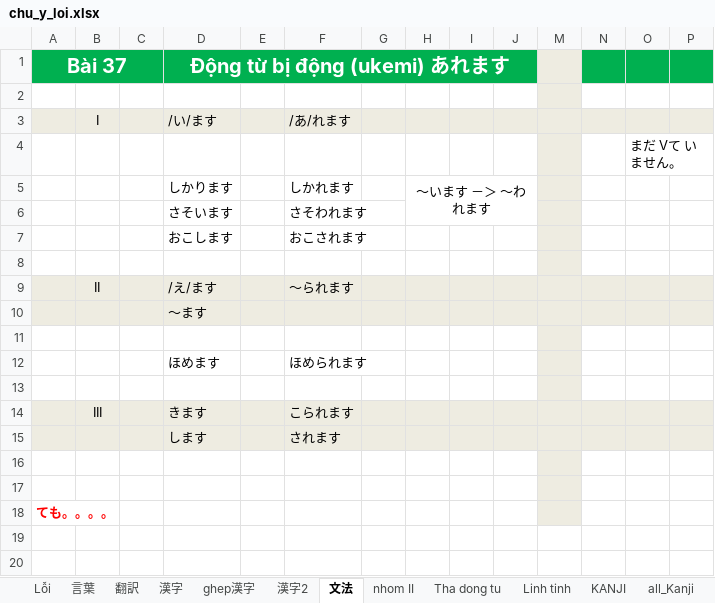
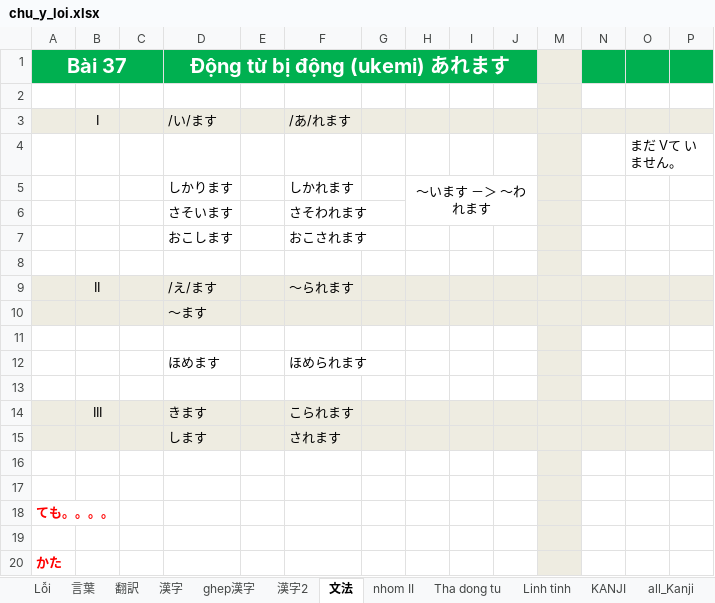
Before and after one commit to tuyettranggi/my-sunflower01, an Excel workbook: NN/chu_y_loi.xlsx, sheet 文法, drawn as a sheet; only a part is shown; values as stored, in another font and other column widths than the file's, no borders; rows hold the shown columns only; the diff names each change by its address in the sheet, - before the commit and + after, or states it on an @@ line.

```diff
--- a/NN/chu_y_loi.xlsx (sheet 文法)
+++ b/NN/chu_y_loi.xlsx (sheet 文法)
+row 19: (empty)
+row 20: かた
```
Also changed, not shown: sheet 言葉.
